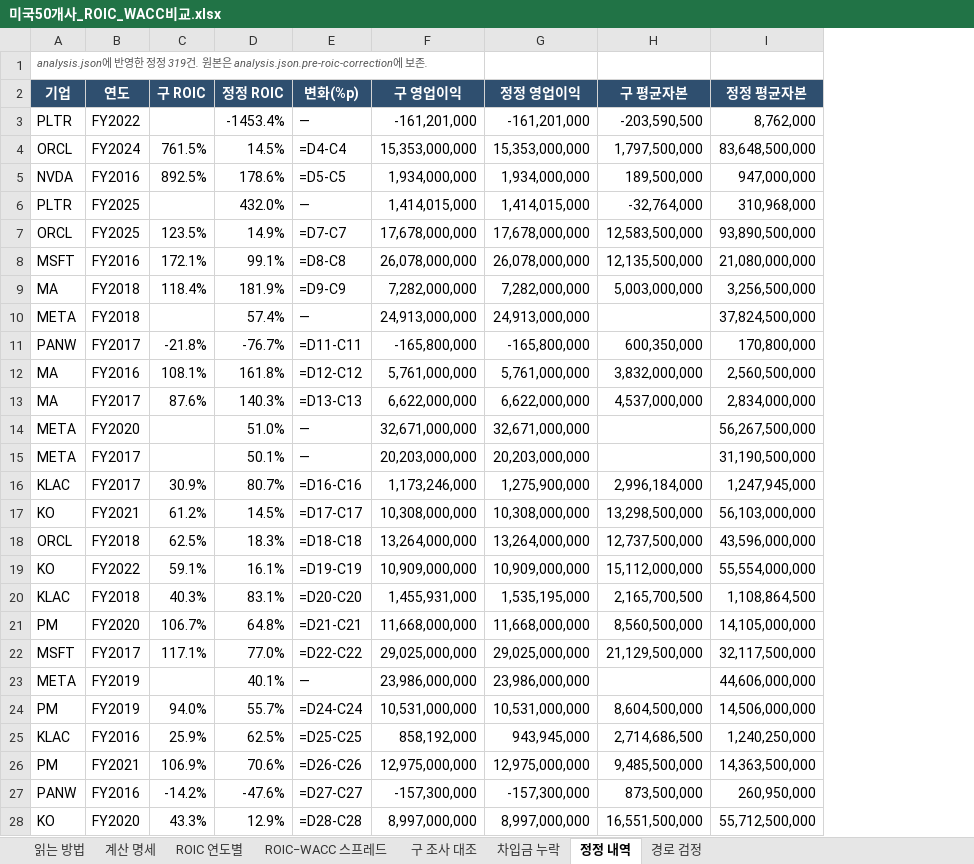
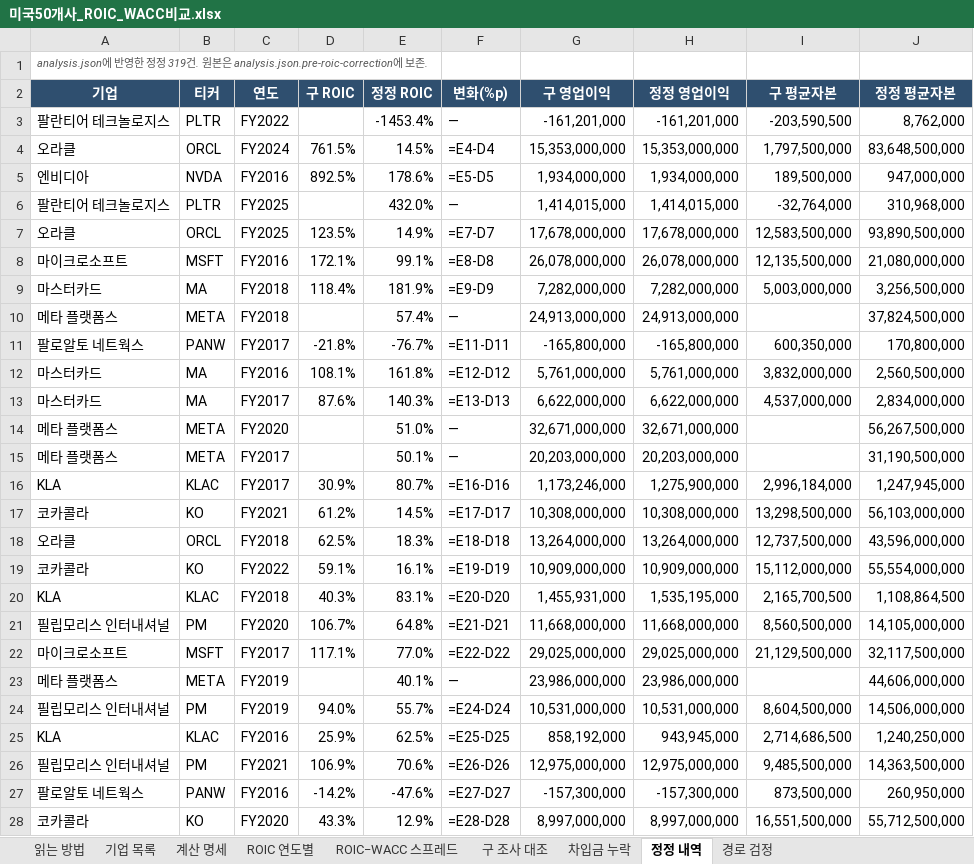
Before and after one commit to cktkdgkr/Buffet-standard, an Excel workbook: work/미국50개사_ROIC_WACC비교.xlsx, sheet 정정 내역, drawn as a sheet; only a part is shown; values as stored, in another font and other column widths than the file's, no borders; formulas without a stored value are shown as written; addresses are those after the commit; the diff covers the shown part only; the diff names each change by its address in the sheet, - before the commit and + after, or states it on an @@ line.

```diff
--- a/work/미국50개사_ROIC_WACC비교.xlsx (sheet 정정 내역)
+++ b/work/미국50개사_ROIC_WACC비교.xlsx (sheet 정정 내역)
+sheet tab: 기업 목록
+column A (기업), row 1: analysis.json에 반영한 정정 319건. 원본은 analysis.json.pre-roic-correction에 보존.; rows 3-28: 팔란티어 테크놀로지스 | 오라클 | 엔비디아 | 팔란티어 테크놀로지스 | 오라클 | 마이크로소프트 | 마스터카드 | 메타 플랫폼스 | 팔로알토 네트웍스 | 마스터카드 | 마스터카드 | 메타 플랫폼스 | 메타 플랫폼스 | KLA | 코카콜라 | 오라클 | 코카콜라 | KLA | 필립모리스 인터내셔널 | 마이크로소프트 | 메타 플랫폼스 | 필립모리스 인터내셔널 | KLA | 필립모리스 인터내셔널 | 팔로알토 네트웍스 | 코카콜라
-B1 (티커): analysis.json에 반영한 정정 319건. 원본은 analysis.json.pre-roic-correction에 보존.
+B1 (티커): (empty)
-B2: 기업
+B2: 티커
-F4 (변화(%p)): =D4-C4
+F4 (변화(%p)): =E4-D4
-F5 (변화(%p)): =D5-C5
+F5 (변화(%p)): =E5-D5
-F7 (변화(%p)): =D7-C7
+F7 (변화(%p)): =E7-D7
-F8 (변화(%p)): =D8-C8
+F8 (변화(%p)): =E8-D8
-F9 (변화(%p)): =D9-C9
+F9 (변화(%p)): =E9-D9
-F11 (변화(%p)): =D11-C11
+F11 (변화(%p)): =E11-D11
-F12 (변화(%p)): =D12-C12
+F12 (변화(%p)): =E12-D12
-F13 (변화(%p)): =D13-C13
+F13 (변화(%p)): =E13-D13
-F16 (변화(%p)): =D16-C16
+F16 (변화(%p)): =E16-D16
-F17 (변화(%p)): =D17-C17
+F17 (변화(%p)): =E17-D17
-F18 (변화(%p)): =D18-C18
+F18 (변화(%p)): =E18-D18
-F19 (변화(%p)): =D19-C19
+F19 (변화(%p)): =E19-D19
-F20 (변화(%p)): =D20-C20
+F20 (변화(%p)): =E20-D20
-F21 (변화(%p)): =D21-C21
+F21 (변화(%p)): =E21-D21
-F22 (변화(%p)): =D22-C22
+F22 (변화(%p)): =E22-D22
-F24 (변화(%p)): =D24-C24
+F24 (변화(%p)): =E24-D24
-F25 (변화(%p)): =D25-C25
+F25 (변화(%p)): =E25-D25
-F26 (변화(%p)): =D26-C26
+F26 (변화(%p)): =E26-D26
-F27 (변화(%p)): =D27-C27
+F27 (변화(%p)): =E27-D27
-F28 (변화(%p)): =D28-C28
+F28 (변화(%p)): =E28-D28
```
Also changed, not shown: 289 edited cells elsewhere in this sheet, sheet 계산 명세, sheet 구 조사 대조, sheet 경로 검정, sheet ROIC−WACC 스프레드, sheet ROIC 연도별, sheet 차입금 누락, 1 more sheet, 7 other files.
